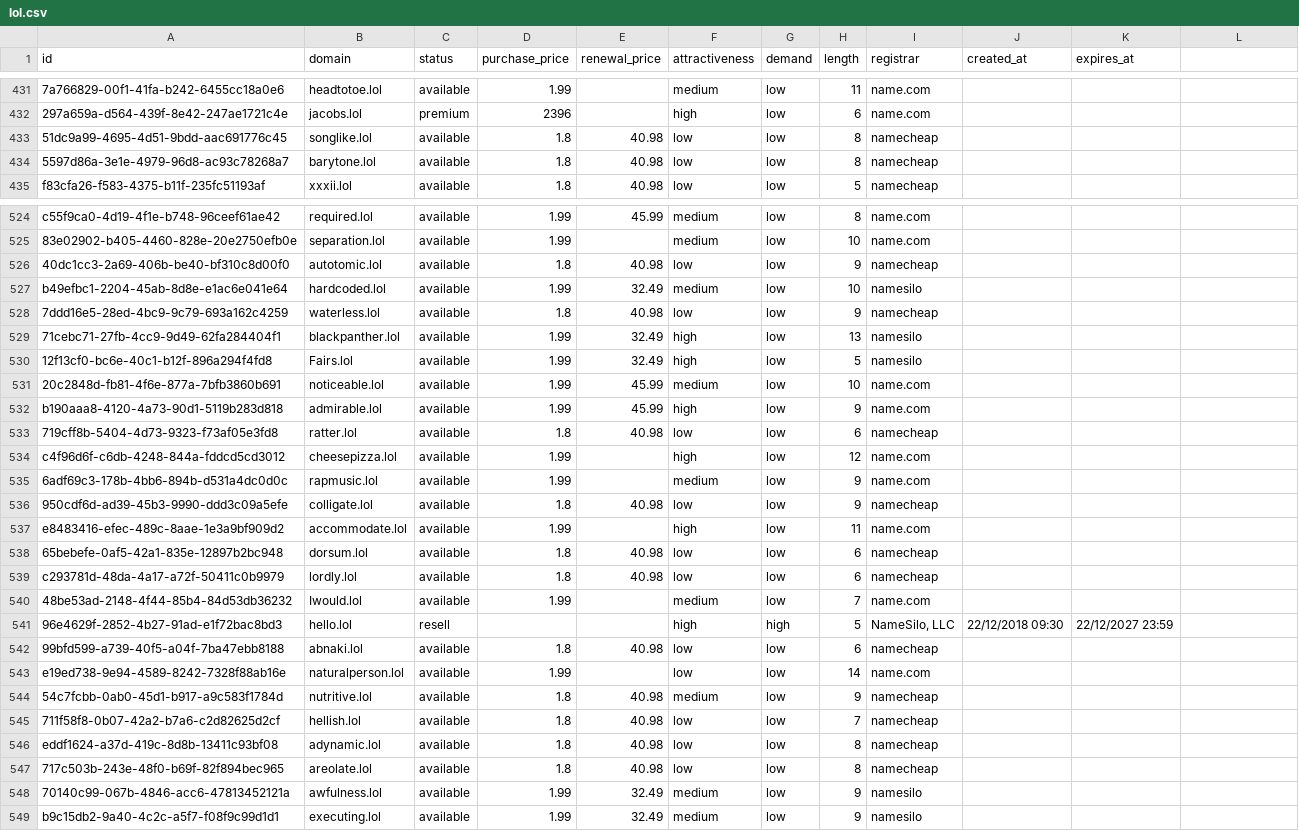
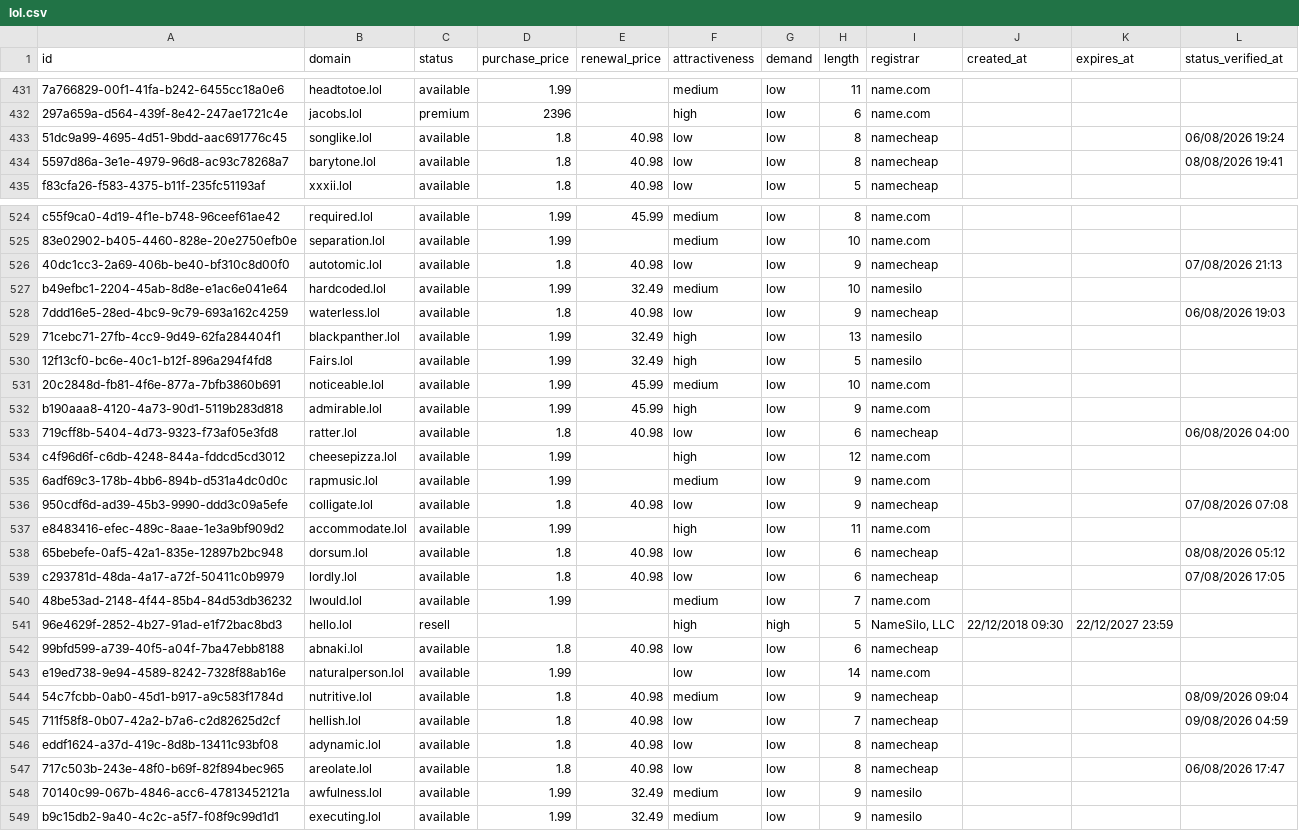
Before and after one commit to UniqueDomains/lol-oneword-domains, a CSV file: lol.csv, drawn as a sheet; only a part is shown, gaps mark what is left out; the diff covers the shown part only; the diff names each change by its address in the sheet, - before the commit and + after, or states it on an @@ line.

```diff
--- a/lol.csv
+++ b/lol.csv
-L1: (empty)
+L1: status_verified_at
-L433 (status_verified_at): (empty)
+L433 (status_verified_at): 06/08/2026 19:24
-L434 (status_verified_at): (empty)
+L434 (status_verified_at): 08/08/2026 19:41
-L526 (status_verified_at): (empty)
+L526 (status_verified_at): 07/08/2026 21:13
-L528 (status_verified_at): (empty)
+L528 (status_verified_at): 06/08/2026 19:03
-L533 (status_verified_at): (empty)
+L533 (status_verified_at): 06/08/2026 04:00
-L536 (status_verified_at): (empty)
+L536 (status_verified_at): 07/08/2026 07:08
-L538 (status_verified_at): (empty)
+L538 (status_verified_at): 08/08/2026 05:12
-L539 (status_verified_at): (empty)
+L539 (status_verified_at): 07/08/2026 17:05
-L544 (status_verified_at): (empty)
+L544 (status_verified_at): 08/09/2026 09:04
-L545 (status_verified_at): (empty)
+L545 (status_verified_at): 09/08/2026 04:59
-L547 (status_verified_at): (empty)
+L547 (status_verified_at): 06/08/2026 17:47
```
Also changed, not shown: 157 edited cells elsewhere in this file, 6 other files.
